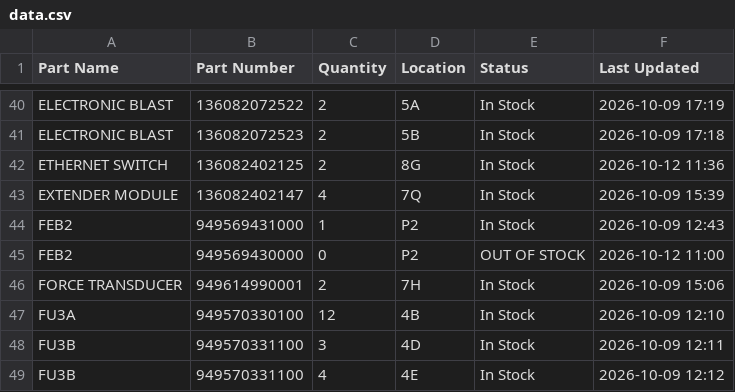
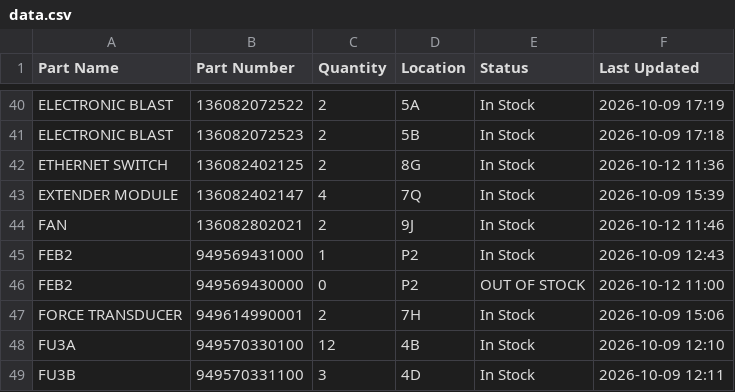
Before and after one commit to salmanaziz859-star/tms-stock, a CSV file: data.csv, drawn as a sheet; only a part is shown, gaps mark what is left out; the shorter side is filled out with more unchanged rows; the diff names each change by its address in the sheet, - before the commit and + after, or states it on an @@ line.

Commit message:
Stock update 2026-10-12 11:46

```diff
--- a/data.csv
+++ b/data.csv
+row 44: FAN | 136082802021 | 2 | 9J | In Stock | 2026-10-12 11:46
```
Also changed, not shown: 1 other file.
